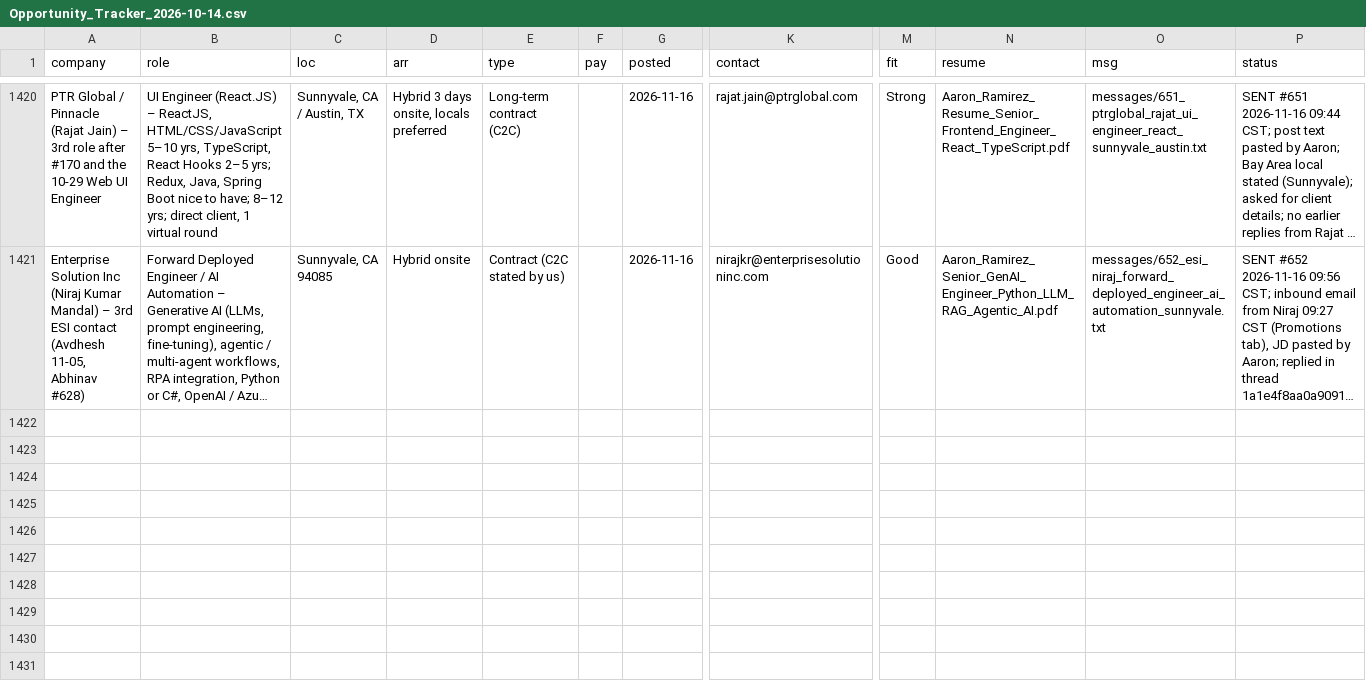
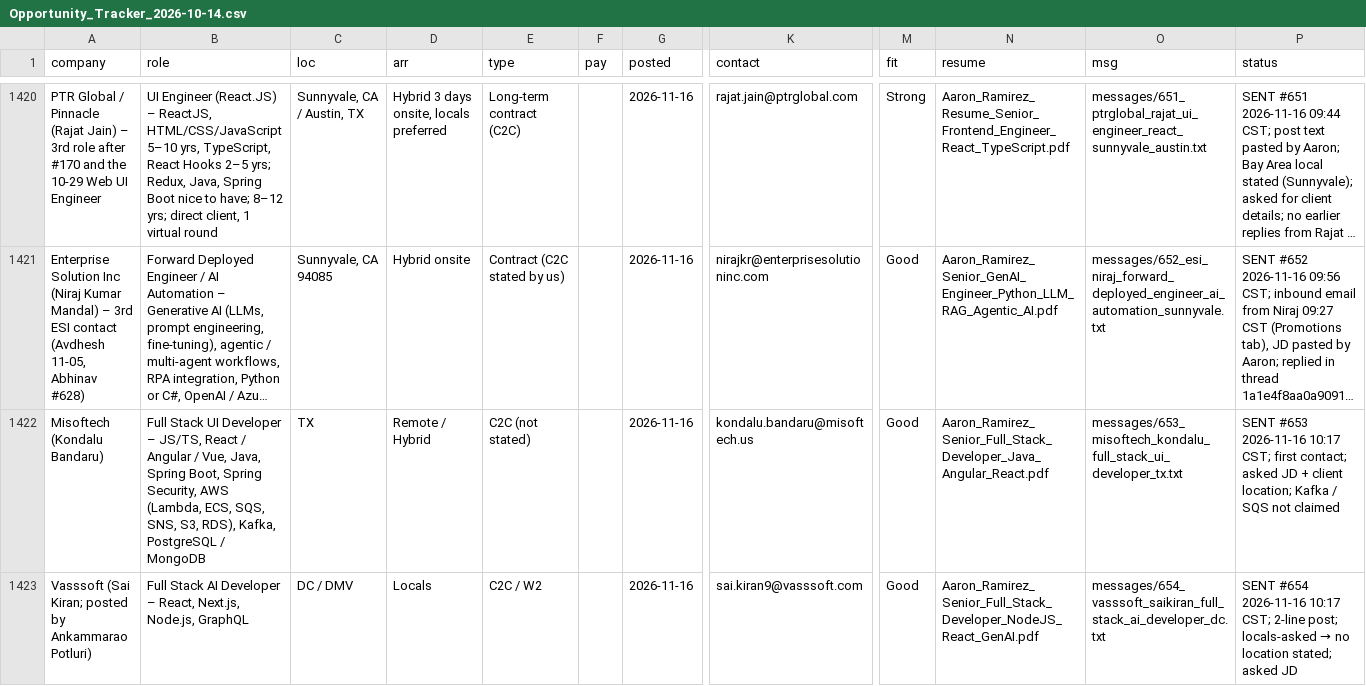
Before and after one commit to aaronrl25/outreach-pipeline-claude-day, a CSV file: data/2026-10-14/Opportunity_Tracker_2026-10-14.csv, drawn as a sheet; only a part is shown, gaps mark what is left out; long unchanged cells end in …; rows hold the shown columns only; the diff covers the shown part only; the diff names each change by its address in the sheet, - before the commit and + after, or states it on an @@ line.

```diff
--- a/data/2026-10-14/Opportunity_Tracker_2026-10-14.csv
+++ b/data/2026-10-14/Opportunity_Tracker_2026-10-14.csv
+row 1422: Misoftech (Kondalu Bandaru) | Full Stack UI Developer – JS/TS, React / Angular / Vue, Java, Spring Boot, Spring Security, AWS (Lambda, ECS, SQS, SNS, S3, RDS), Kafka, PostgreSQL / MongoDB | TX | Remote / Hybrid | C2C (not stated) |  | 2026-11-16 | kondalu.bandaru@misoftech.us | Good | Aaron_Ramirez_Senior_Full_Stack_Developer_Java_Angular_React.pdf | messages/653_misoftech_kondalu_full_stack_ui_developer_tx.txt | SENT #653 2026-11-16 10:17 CST; first contact; asked JD + client location; Kafka / SQS not claimed
+row 1423: Vasssoft (Sai Kiran; posted by Ankammarao Potluri) | Full Stack AI Developer – React, Next.js, Node.js, GraphQL | DC / DMV | Locals | C2C / W2 |  | 2026-11-16 | sai.kiran9@vasssoft.com | Good | Aaron_Ramirez_Senior_Full_Stack_Developer_NodeJS_React_GenAI.pdf | messages/654_vasssoft_saikiran_full_stack_ai_developer_dc.txt | SENT #654 2026-11-16 10:17 CST; 2-line post; locals-asked → no location stated; asked JD
```
Also changed, not shown: 6 added rows elsewhere in this file, data/2026-10-14/Outreach_Log.csv, 10 other files.
